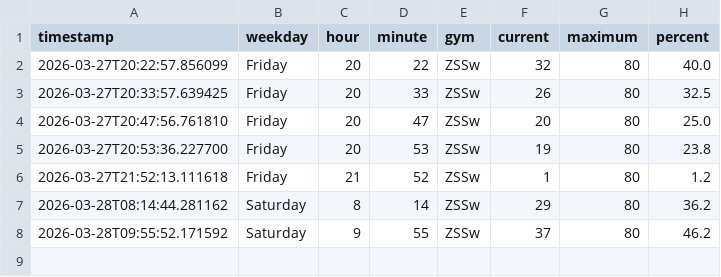
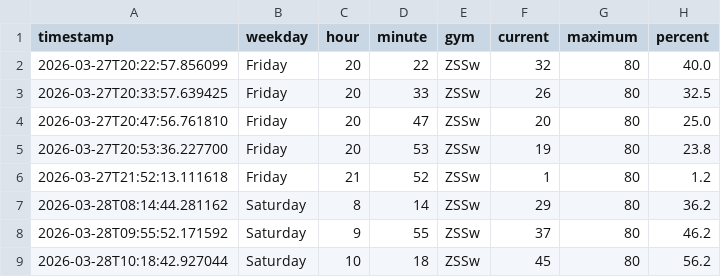
Before and after one commit to ux-miesch/unisport-bern-tracker, a CSV file: crowd_data.csv, drawn as a sheet; the diff names each change by its address in the sheet, - before the commit and + after, or states it on an @@ line.

```diff
--- a/crowd_data.csv
+++ b/crowd_data.csv
+row 9: 2026-03-28T10:18:42.927044 | Saturday | 10 | 18 | ZSSw | 45 | 80 | 56.2
```
